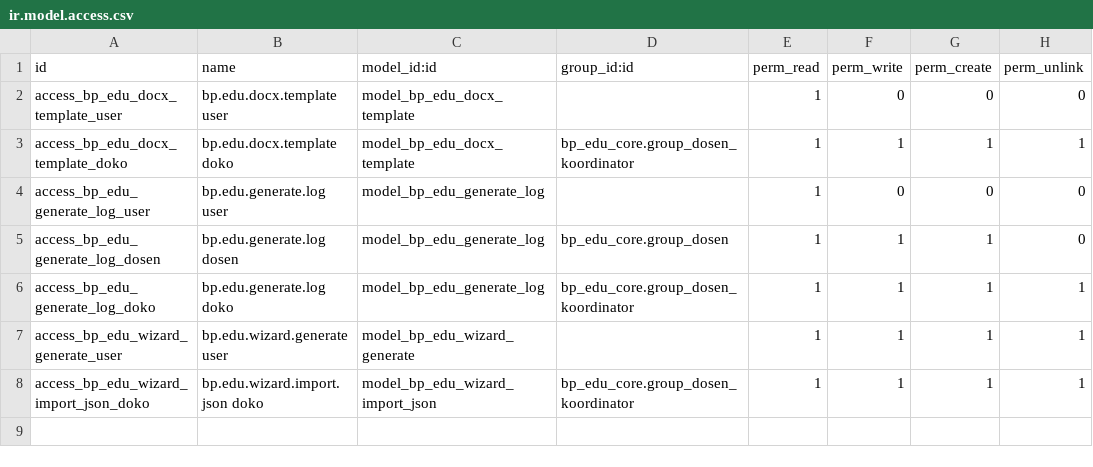
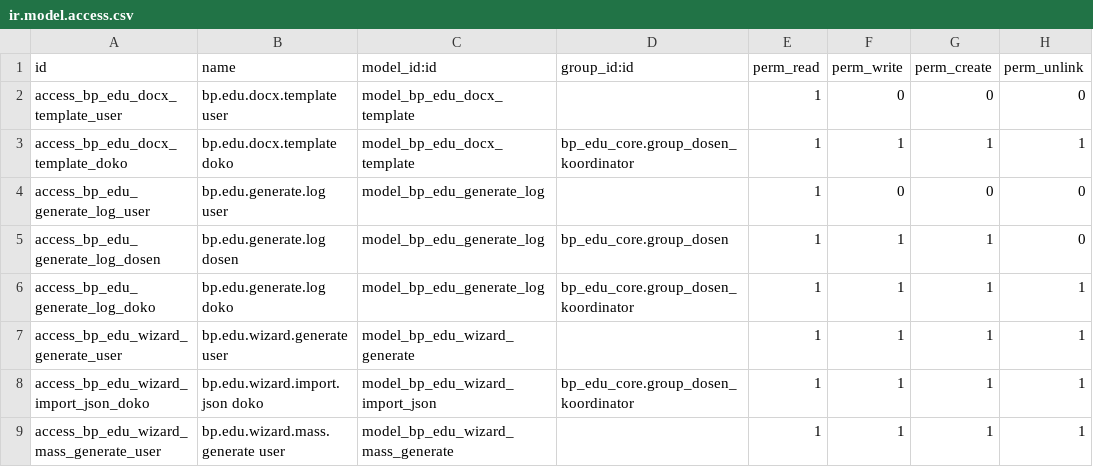
Before and after one commit to teguhteja/bp-edu-odoo, a CSV file: addons/bp_edu_document/security/ir.model.access.csv, drawn as a sheet.

```diff
--- a/addons/bp_edu_document/security/ir.model.access.csv
+++ b/addons/bp_edu_document/security/ir.model.access.csv
@@ -8 +8,2 @@ access_bp_edu_wizard_generate_user,bp.edu.wizard.generate user,model_bp_edu_wiza
 access_bp_edu_wizard_import_json_doko,bp.edu.wizard.import.json doko,model_bp_edu_wizard_import_json,bp_edu_core.group_dosen_koordinator,1,1,1,1
+access_bp_edu_wizard_mass_generate_user,bp.edu.wizard.mass.generate user,model_bp_edu_wizard_mass_generate,,1,1,1,1
```
Also changed, not shown: 7 other files.
